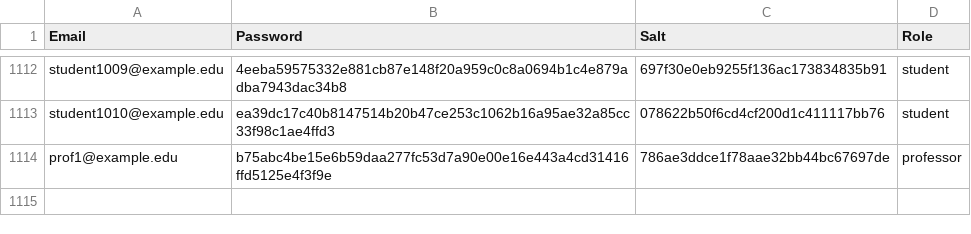
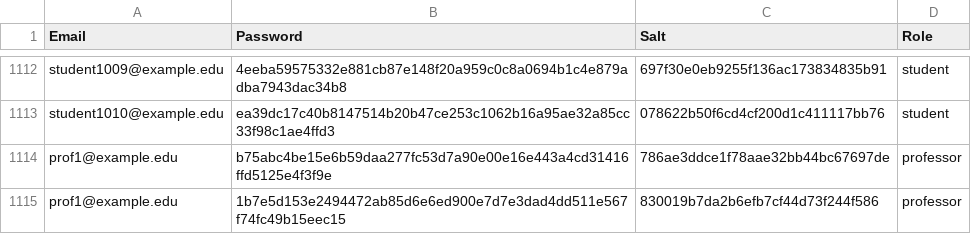
Before and after one commit to Lyra0710/Check-My-Grade-App, a CSV file: login.csv, drawn as a sheet; only a part is shown, gaps mark what is left out; the diff names each change by its address in the sheet, - before the commit and + after, or states it on an @@ line.

```diff
--- a/login.csv
+++ b/login.csv
+row 1115: prof1@example.edu | 1b7e5d153e2494472ab85d6e6ed900e7d7e3dad4dd511e567f74fc49b15eec15 | 830019b7da2b6efb7cf44d73f244f586 | professor
```
Also changed, not shown: 1 other file.
